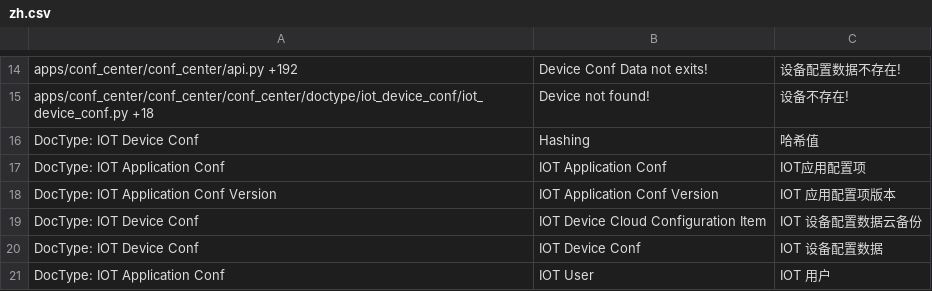
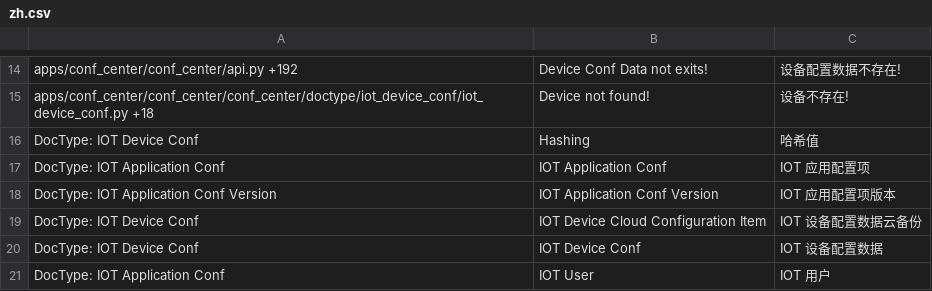
Before and after one commit to srdgame/frappe_conf_center, a CSV file: conf_center/translations/zh.csv, drawn as a sheet; only a part is shown, gaps mark what is left out.

Commit message:
i18n update

```diff
--- a/conf_center/translations/zh.csv
+++ b/conf_center/translations/zh.csv
@@ -16,3 +16,3 @@ apps/conf_center/conf_center/conf_center/doctype/iot_device_conf/iot_device_conf
 DocType: IOT Device Conf,Hashing,哈希值
-DocType: IOT Application Conf,IOT Application Conf,IOT应用配置项
+DocType: IOT Application Conf,IOT Application Conf,IOT 应用配置项
 DocType: IOT Application Conf Version,IOT Application Conf Version,IOT 应用配置项版本
```
